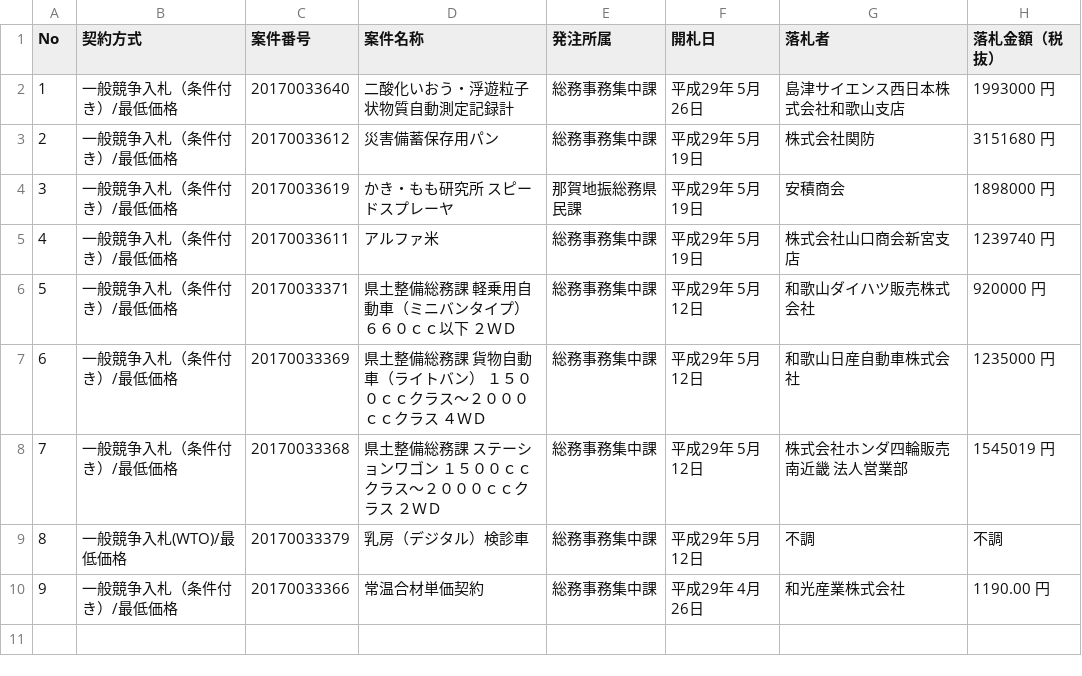
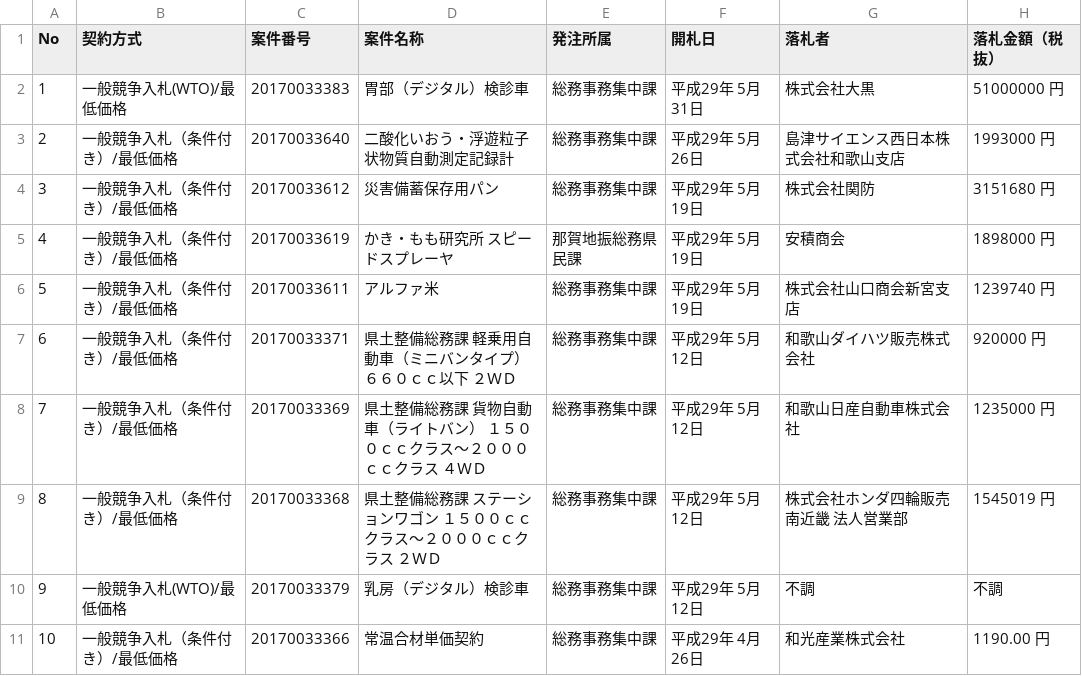
Before and after one commit to wakayama-pref-org/Goods-e-procurement-system_Bid_Result_List, a CSV file: csv/goods-e-procurement-system_bid_result_list.csv, drawn as a sheet; addresses are those after the commit; the diff names each change by its address in the sheet, - before the commit and + after, or states it on an @@ line.

```diff
--- a/csv/goods-e-procurement-system_bid_result_list.csv
+++ b/csv/goods-e-procurement-system_bid_result_list.csv
+row 2: 1 | 一般競争入札(WTO)/最低価格 | 20170033383 | 胃部（デジタル）検診車 | 総務事務集中課 | 平成29年 5月31日 | 株式会社大黒 | 51000000 円
@@ column A (No) renumbered from row 3 down @@
```
Also changed, not shown: 1 other file.
